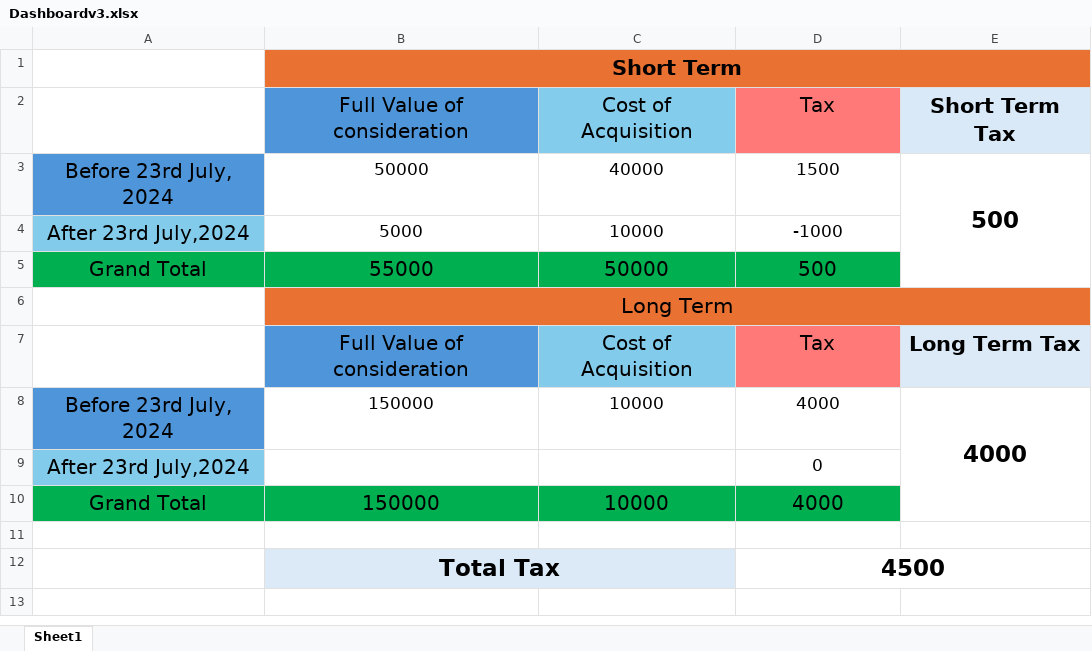
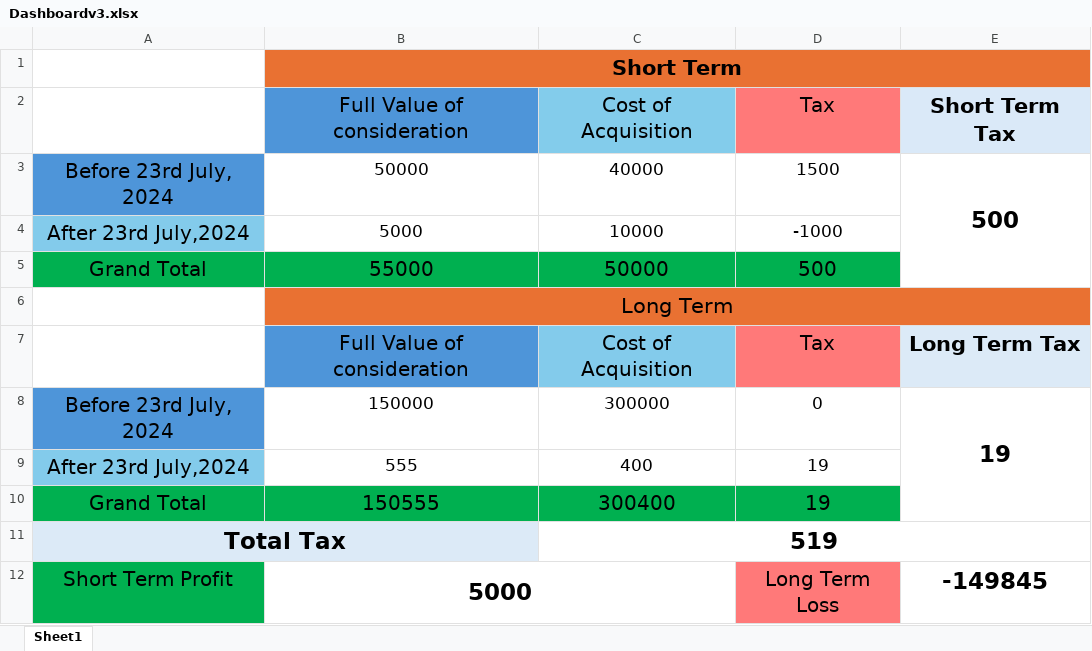
Before and after one commit to Krishna-Noutiyal/ITR-Kit, an Excel workbook: short_sale_calculator/Dashboards/Dashboardv3.xlsx, sheet Sheet1, drawn as a sheet; values as stored, in another font and other column widths than the file's, no borders; removed rows and columns are numbered as before the commit, all else as after; the diff names each change by its address in the sheet, - before the commit and + after, or states it on an @@ line.

Commit message:
Dashboardv3 update

```diff
--- a/short_sale_calculator/Dashboards/Dashboardv3.xlsx (sheet Sheet1)
+++ b/short_sale_calculator/Dashboards/Dashboardv3.xlsx (sheet Sheet1)
-C8: 10000
+C8: 300000
-D8: 4000
+D8: 0
-E8: 4000
+E8: 19
-E8:E10 merged
+E8:E10 merged
-row 9: After 23rd July,2024 |  |  | 0
-row 10: Grand Total | 150000 | 10000 | 4000
-row 9: (empty)
+row 9: After 23rd July,2024 | 555 | 400 | 19
-A9 fill: none
+A9 fill: #83CBEB
-row 12:  | Total Tax |  | 4500
+row 10: Grand Total | 150555 | 300400 | 19
+row 11: Total Tax |  | 519
+row 12: Short Term Profit | 5000 |  | Long Term Loss | -149845
```
